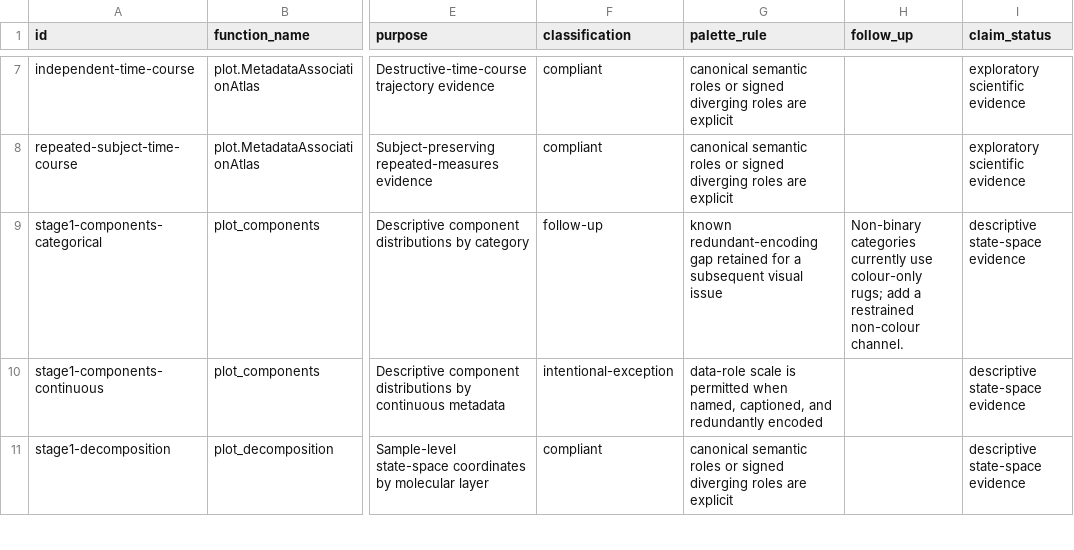
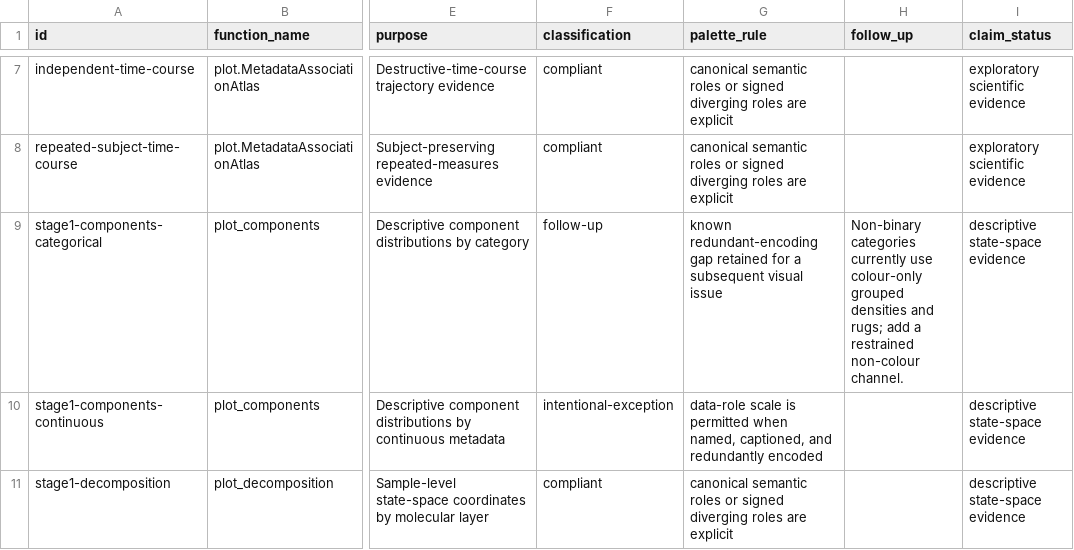
Before and after one commit to drejom/landscapeR, a TSV file: .github/landing-proof/issue-245/palette-classification.tsv, drawn as a sheet; only a part is shown, gaps mark what is left out; the diff names each change by its address in the sheet, - before the commit and + after, or states it on an @@ line.

Commit message:
Require explicit palette follow-up rationales

```diff
--- a/.github/landing-proof/issue-245/palette-classification.tsv
+++ b/.github/landing-proof/issue-245/palette-classification.tsv
-H9 (follow_up): …use colour-only rugs; add…
+H9 (follow_up): …use colour-only grouped densities and rugs; add…
```
Also changed, not shown: 1 other file.
